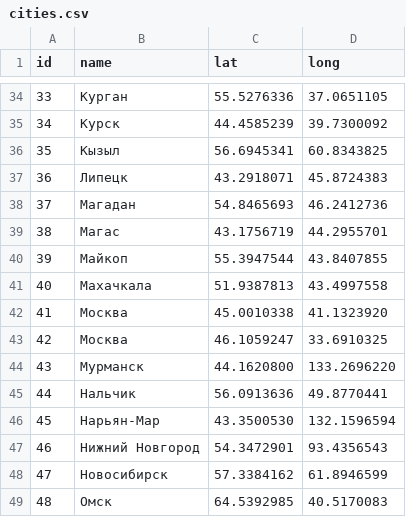
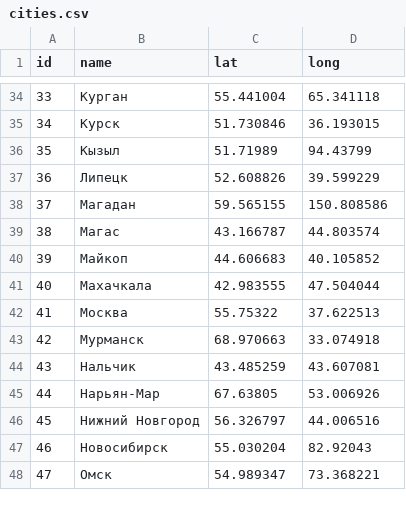
Before and after one commit to htmlacademy-yii/56426-task-force-1, a CSV file: data/cities.csv, drawn as a sheet; only a part is shown, gaps mark what is left out; removed rows and columns are numbered as before the commit, all else as after; the diff covers the shown part only; the diff names each change by its address in the sheet, - before the commit and + after, or states it on an @@ line.

```diff
--- a/data/cities.csv
+++ b/data/cities.csv
-C34 (lat): 55.5276336
+C34 (lat): 55.441004
-D34 (long): 37.0651105
+D34 (long): 65.341118
-C35 (lat): 44.4585239
+C35 (lat): 51.730846
-D35 (long): 39.7300092
+D35 (long): 36.193015
-C36 (lat): 56.6945341
+C36 (lat): 51.71989
-D36 (long): 60.8343825
+D36 (long): 94.43799
-C37 (lat): 43.2918071
+C37 (lat): 52.608826
-D37 (long): 45.8724383
+D37 (long): 39.599229
-C38 (lat): 54.8465693
+C38 (lat): 59.565155
-D38 (long): 46.2412736
+D38 (long): 150.808586
-C39 (lat): 43.1756719
+C39 (lat): 43.166787
-D39 (long): 44.2955701
+D39 (long): 44.803574
-C40 (lat): 55.3947544
+C40 (lat): 44.606683
-D40 (long): 43.8407855
+D40 (long): 40.105852
-C41 (lat): 51.9387813
+C41 (lat): 42.983555
-D41 (long): 43.4997558
+D41 (long): 47.504044
-C42 (lat): 45.0010338
+C42 (lat): 55.75322
-D42 (long): 41.1323920
+D42 (long): 37.622513
-row 43: 42 | Москва | 46.1059247 | 33.6910325
@@ column A (id) renumbered from row 43 down @@
-C43 (lat): 44.1620800
+C43 (lat): 68.970663
-D43 (long): 133.2696220
+D43 (long): 33.074918
-C44 (lat): 56.0913636
+C44 (lat): 43.485259
-D44 (long): 49.8770441
+D44 (long): 43.607081
-C45 (lat): 43.3500530
+C45 (lat): 67.63805
-D45 (long): 132.1596594
+D45 (long): 53.006926
-C46 (lat): 54.3472901
+C46 (lat): 56.326797
-D46 (long): 93.4356543
+D46 (long): 44.006516
-C47 (lat): 57.3384162
+C47 (lat): 55.030204
-D47 (long): 61.8946599
+D47 (long): 82.92043
-C48 (lat): 64.5392985
+C48 (lat): 54.989347
-D48 (long): 40.5170083
+D48 (long): 73.368221
```
Also changed, not shown: 138 edited cells elsewhere in this file, 22 other files.
